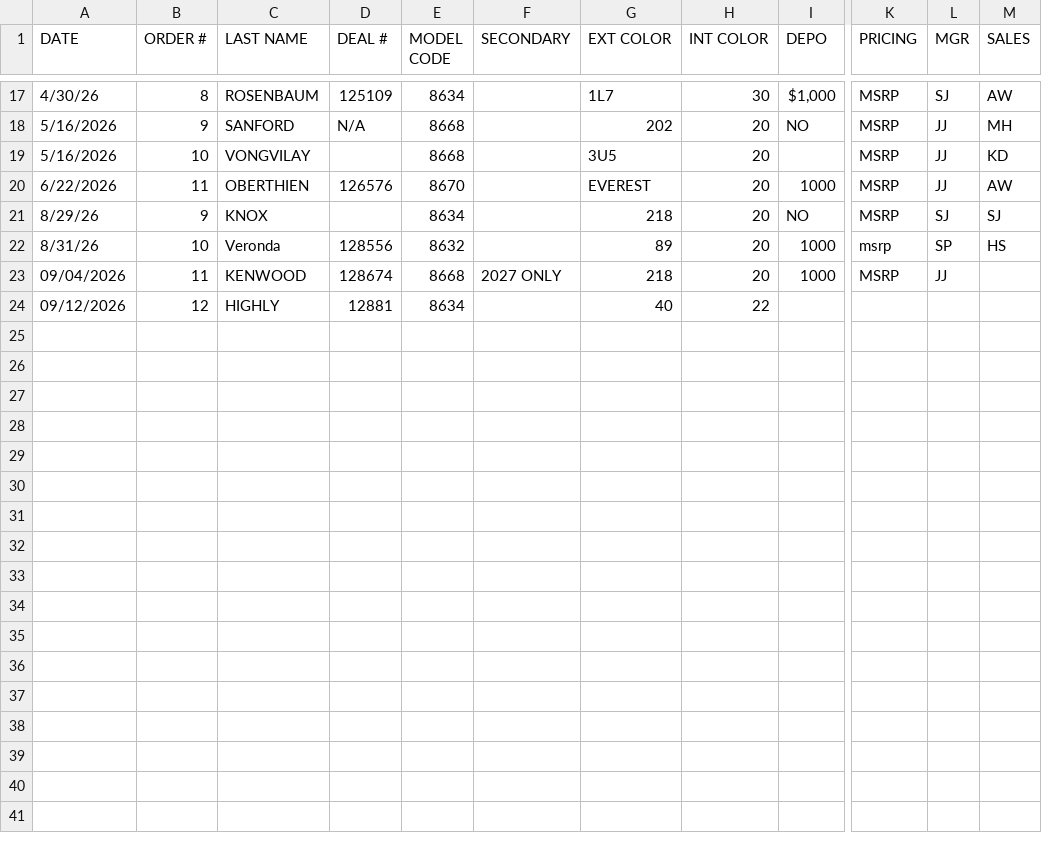
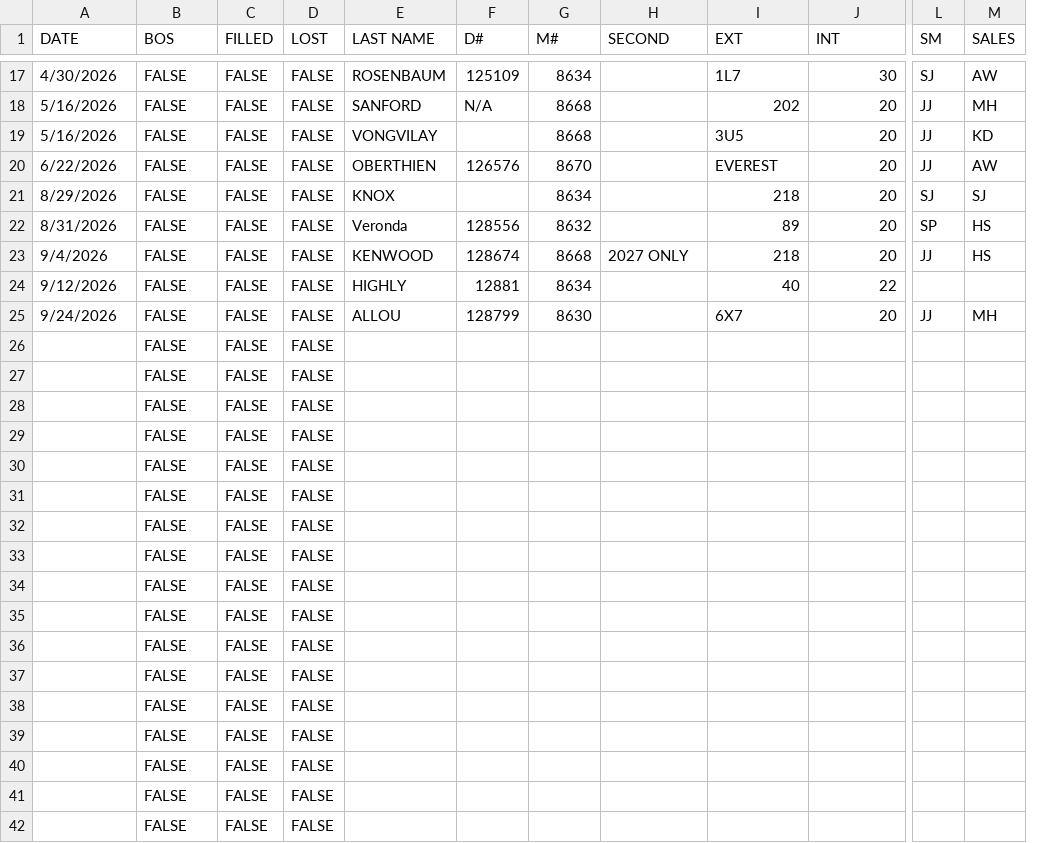
Before and after one commit to cjosh4toyotas-stack/SOLDORDERTRACKER.html, a CSV file: 4RUNNER.csv, drawn as a sheet; only a part is shown, gaps mark what is left out; removed rows and columns are numbered as before the commit, all else as after; rows hold the shown columns only; the diff covers the shown part only; the diff names each change by its address in the sheet, - before the commit and + after, or states it on an @@ line.

```diff
--- a/4RUNNER.csv
+++ b/4RUNNER.csv
+column C (FILLED), rows 17-24: all FALSE
+column D (LOST), rows 17-24: all FALSE
-column I (DEPO), rows 17-23: $1,000 | NO |  | 1000 | NO | 1000 | 1000
-column K (PRICING), rows 17-23: MSRP | MSRP | MSRP | MSRP | MSRP | msrp | MSRP
-B1: ORDER #
+B1: BOS
-F1: DEAL #
+F1: D#
-G1: MODEL CODE
+G1: M#
-H1: SECONDARY
+H1: SECOND
-I1: EXT COLOR
+I1: EXT
-J1: INT COLOR
+J1: INT
-L1: MGR
+L1: SM
-A17 (DATE): 4/30/26
+A17 (DATE): 4/30/2026
-B17 (BOS): 8
+B17 (BOS): FALSE
-B18 (BOS): 9
+B18 (BOS): FALSE
-B19 (BOS): 10
+B19 (BOS): FALSE
-B20 (BOS): 11
+B20 (BOS): FALSE
-A21 (DATE): 8/29/26
+A21 (DATE): 8/29/2026
-B21 (BOS): 9
+B21 (BOS): FALSE
-A22 (DATE): 8/31/26
+A22 (DATE): 8/31/2026
-B22 (BOS): 10
+B22 (BOS): FALSE
-A23 (DATE): 09/04/2026
+A23 (DATE): 9/4/2026
-B23 (BOS): 11
+B23 (BOS): FALSE
-M23 (SALES): (empty)
+M23 (SALES): HS
-A24 (DATE): 09/12/2026
+A24 (DATE): 9/12/2026
-B24 (BOS): 12
+B24 (BOS): FALSE
+row 25: 9/24/2026 | FALSE | FALSE | FALSE | ALLOU | 128799 | 8630 |  | 6X7 | 20 | JJ | MH
+row 26:  | FALSE | FALSE | FALSE
+row 27:  | FALSE | FALSE | FALSE
+row 28:  | FALSE | FALSE | FALSE
+row 29:  | FALSE | FALSE | FALSE
+row 30:  | FALSE | FALSE | FALSE
+row 31:  | FALSE | FALSE | FALSE
+row 32:  | FALSE | FALSE | FALSE
+row 33:  | FALSE | FALSE | FALSE
+row 34:  | FALSE | FALSE | FALSE
+row 35:  | FALSE | FALSE | FALSE
+row 36:  | FALSE | FALSE | FALSE
+row 37:  | FALSE | FALSE | FALSE
+row 38:  | FALSE | FALSE | FALSE
+row 39:  | FALSE | FALSE | FALSE
+row 40:  | FALSE | FALSE | FALSE
+row 41:  | FALSE | FALSE | FALSE
+row 42:  | FALSE | FALSE | FALSE
```
Also changed, not shown: 12 added rows and 28 edited cells elsewhere in this file, GRAND_HIGHLANDER.csv, SIENNA.csv, 5 other files.
